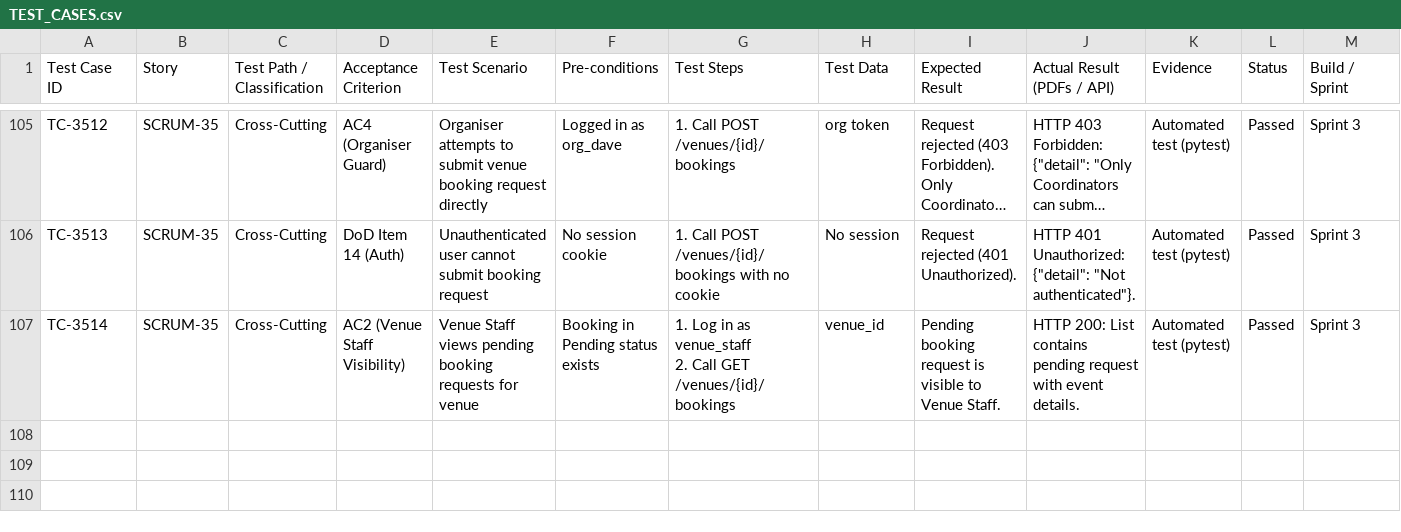
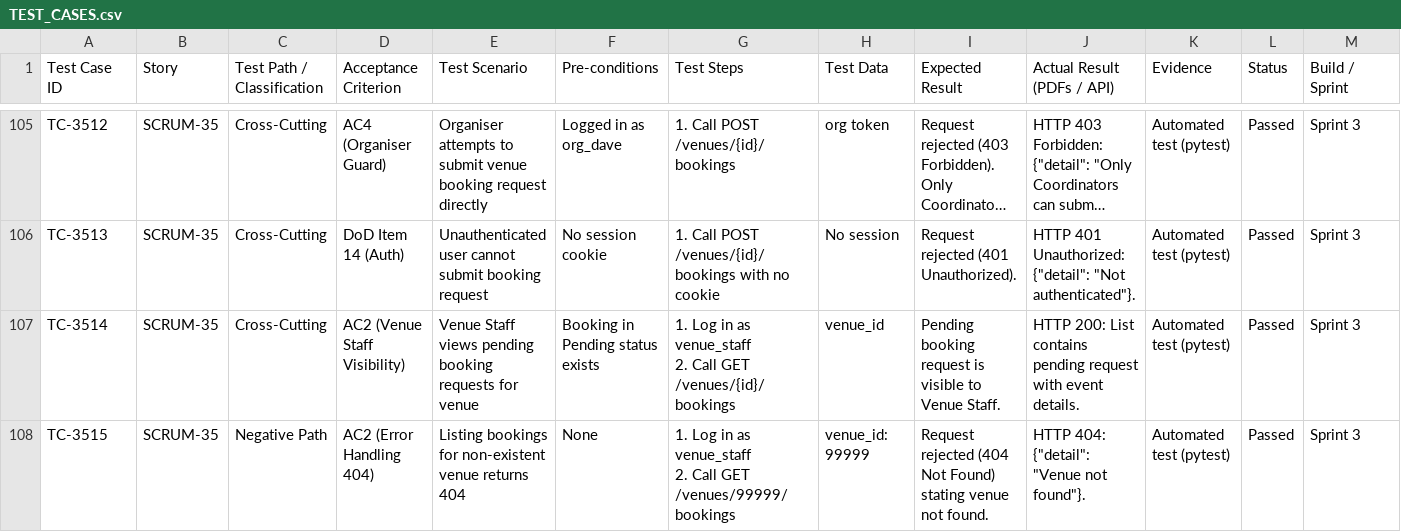
Before and after one commit to elnathanshee/spm, a CSV file: docs/TEST_CASES.csv, drawn as a sheet; only a part is shown, gaps mark what is left out; long unchanged cells end in …; rows hold the shown columns only; ↵ is a line break in a cell; the diff names each change by its address in the sheet, - before the commit and + after, or states it on an @@ line.

Commit message:
fix(SCRUM-35): rename status query param to avoid shadowing FastAPI status import and add TC-3515

```diff
--- a/docs/TEST_CASES.csv
+++ b/docs/TEST_CASES.csv
+row 108: TC-3515 | SCRUM-35 | Negative Path | AC2 (Error Handling 404) | Listing bookings for non-existent venue returns 404 | None | 1. Log in as venue_staff ↵ 2. Call GET /venues/99999/bookings | venue_id: 99999 | Request rejected (404 Not Found) stating venue not found. | HTTP 404: {"detail": "Venue not found"}. | Automated test (pytest) | Passed | Sprint 3
```
Also changed, not shown: 3 other files.
